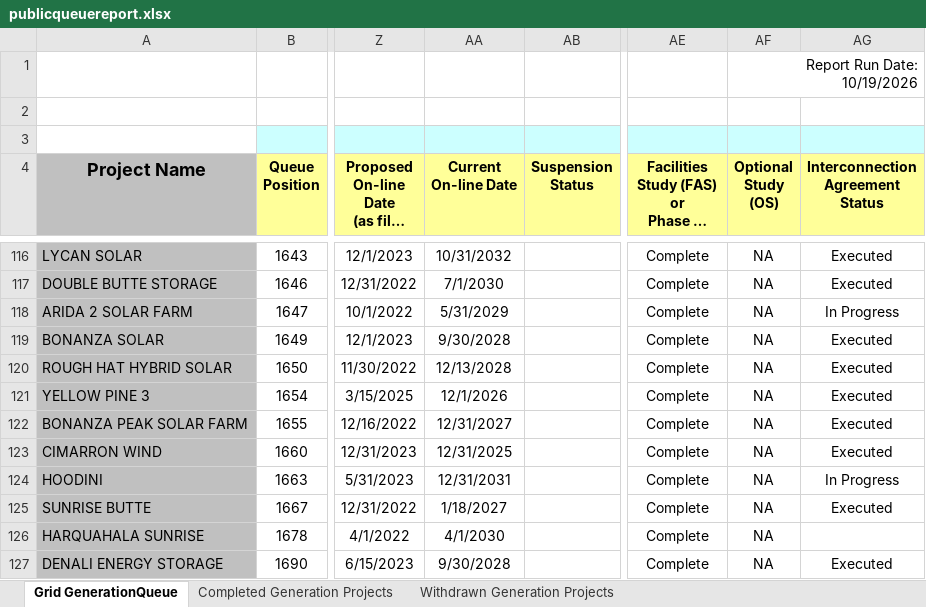
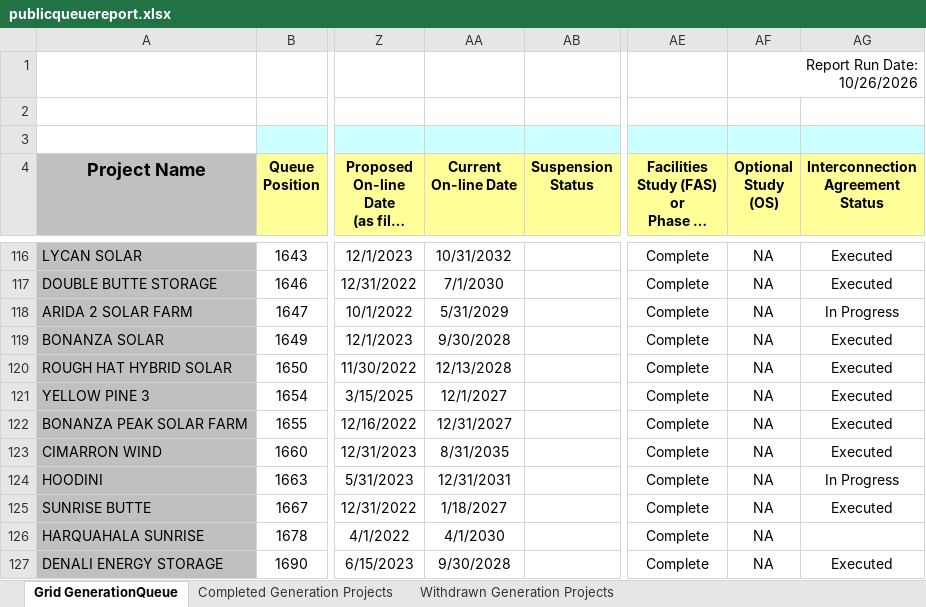
Before and after one commit to gkumarg/caiso-queue, an Excel workbook: raw/publicqueuereport.xlsx, sheet Grid GenerationQueue, drawn as a sheet; only a part is shown, gaps mark what is left out; long unchanged cells end in …; values as stored, in another font and other column widths than the file's, no borders; charts and pictures not drawn; the diff names each change by its address in the sheet, - before the commit and + after, or states it on an @@ line.

```diff
--- a/raw/publicqueuereport.xlsx (sheet Grid GenerationQueue)
+++ b/raw/publicqueuereport.xlsx (sheet Grid GenerationQueue)
-AF1 (Optional Study (OS)): Report Run Date: 10/19/2026
+AF1 (Optional Study (OS)): Report Run Date: 10/26/2026
-AA121 (Current On-line Date): 12/1/2026
+AA121 (Current On-line Date): 12/1/2027
-AA123 (Current On-line Date): 12/31/2025
+AA123 (Current On-line Date): 8/31/2035
```
Also changed, not shown: sheet Completed Generation Projects, sheet Withdrawn Generation Projects, 7 other files.
